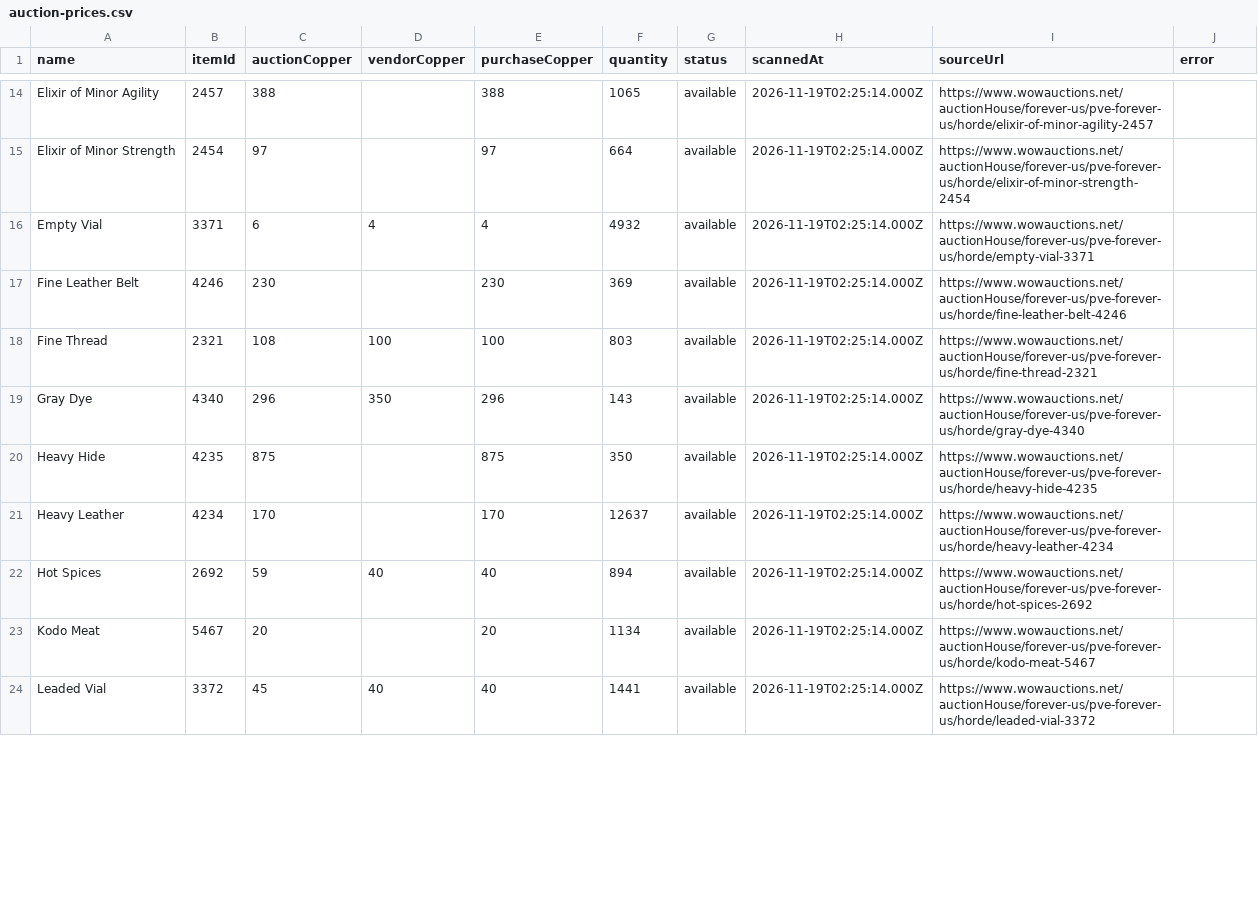
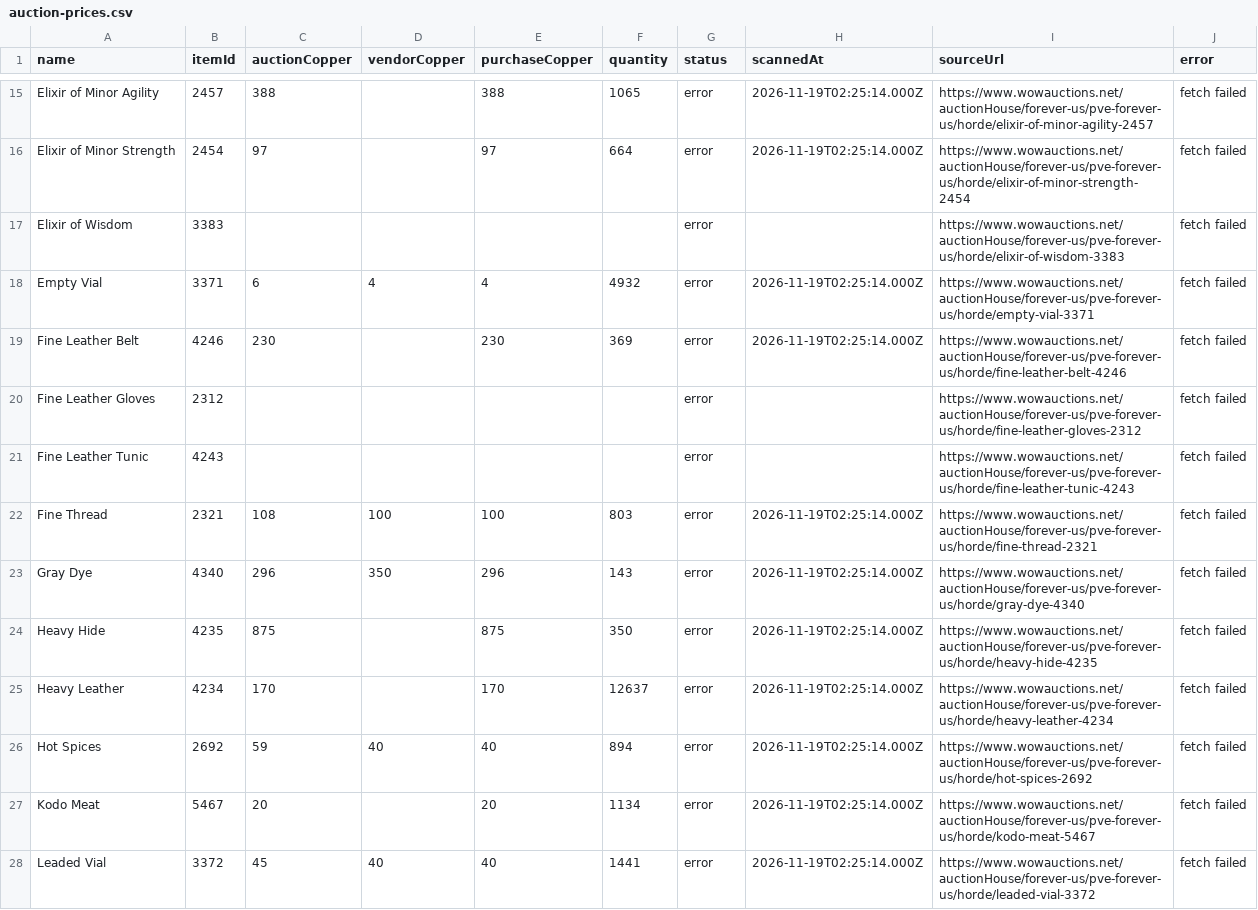
Before and after one commit to Dalkyel/wow, a CSV file: professions/auction-prices.csv, drawn as a sheet; only a part is shown, gaps mark what is left out; the diff covers the shown part only.

```diff
--- a/professions/auction-prices.csv
+++ b/professions/auction-prices.csv
@@ -14,11 +15,14 @@ name,itemId,auctionCopper,vendorCopper,purchaseCopper,quantity,status,scannedAt,
-"Elixir of Minor Agility","2457","388","","388","1065","available","2026-11-19T02:25:14.000Z","https://www.wowauctions.net/auctionHouse/forever-us/pve-forever-us/horde/elixir-of-minor-agility-2457",""
-"Elixir of Minor Strength","2454","97","","97","664","available","2026-11-19T02:25:14.000Z","https://www.wowauctions.net/auctionHouse/forever-us/pve-forever-us/horde/elixir-of-minor-strength-2454",""
-"Empty Vial","3371","6","4","4","4932","available","2026-11-19T02:25:14.000Z","https://www.wowauctions.net/auctionHouse/forever-us/pve-forever-us/horde/empty-vial-3371",""
-"Fine Leather Belt","4246","230","","230","369","available","2026-11-19T02:25:14.000Z","https://www.wowauctions.net/auctionHouse/forever-us/pve-forever-us/horde/fine-leather-belt-4246",""
-"Fine Thread","2321","108","100","100","803","available","2026-11-19T02:25:14.000Z","https://www.wowauctions.net/auctionHouse/forever-us/pve-forever-us/horde/fine-thread-2321",""
-"Gray Dye","4340","296","350","296","143","available","2026-11-19T02:25:14.000Z","https://www.wowauctions.net/auctionHouse/forever-us/pve-forever-us/horde/gray-dye-4340",""
-"Heavy Hide","4235","875","","875","350","available","2026-11-19T02:25:14.000Z","https://www.wowauctions.net/auctionHouse/forever-us/pve-forever-us/horde/heavy-hide-4235",""
-"Heavy Leather","4234","170","","170","12637","available","2026-11-19T02:25:14.000Z","https://www.wowauctions.net/auctionHouse/forever-us/pve-forever-us/horde/heavy-leather-4234",""
-"Hot Spices","2692","59","40","40","894","available","2026-11-19T02:25:14.000Z","https://www.wowauctions.net/auctionHouse/forever-us/pve-forever-us/horde/hot-spices-2692",""
-"Kodo Meat","5467","20","","20","1134","available","2026-11-19T02:25:14.000Z","https://www.wowauctions.net/auctionHouse/forever-us/pve-forever-us/horde/kodo-meat-5467",""
-"Leaded Vial","3372","45","40","40","1441","available","2026-11-19T02:25:14.000Z","https://www.wowauctions.net/auctionHouse/forever-us/pve-forever-us/horde/leaded-vial-3372",""
+"Elixir of Minor Agility","2457","388","","388","1065","error","2026-11-19T02:25:14.000Z","https://www.wowauctions.net/auctionHouse/forever-us/pve-forever-us/horde/elixir-of-minor-agility-2457","fetch failed"
+"Elixir of Minor Strength","2454","97","","97","664","error","2026-11-19T02:25:14.000Z","https://www.wowauctions.net/auctionHouse/forever-us/pve-forever-us/horde/elixir-of-minor-strength-2454","fetch failed"
+"Elixir of Wisdom","3383","","","","","error","","https://www.wowauctions.net/auctionHouse/forever-us/pve-forever-us/horde/elixir-of-wisdom-3383","fetch failed"
+"Empty Vial","3371","6","4","4","4932","error","2026-11-19T02:25:14.000Z","https://www.wowauctions.net/auctionHouse/forever-us/pve-forever-us/horde/empty-vial-3371","fetch failed"
+"Fine Leather Belt","4246","230","","230","369","error","2026-11-19T02:25:14.000Z","https://www.wowauctions.net/auctionHouse/forever-us/pve-forever-us/horde/fine-leather-belt-4246","fetch failed"
+"Fine Leather Gloves","2312","","","","","error","","https://www.wowauctions.net/auctionHouse/forever-us/pve-forever-us/horde/fine-leather-gloves-2312","fetch failed"
+"Fine Leather Tunic","4243","","","","","error","","https://www.wowauctions.net/auctionHouse/forever-us/pve-forever-us/horde/fine-leather-tunic-4243","fetch failed"
+"Fine Thread","2321","108","100","100","803","error","2026-11-19T02:25:14.000Z","https://www.wowauctions.net/auctionHouse/forever-us/pve-forever-us/horde/fine-thread-2321","fetch failed"
+"Gray Dye","4340","296","350","296","143","error","2026-11-19T02:25:14.000Z","https://www.wowauctions.net/auctionHouse/forever-us/pve-forever-us/horde/gray-dye-4340","fetch failed"
+"Heavy Hide","4235","875","","875","350","error","2026-11-19T02:25:14.000Z","https://www.wowauctions.net/auctionHouse/forever-us/pve-forever-us/horde/heavy-hide-4235","fetch failed"
+"Heavy Leather","4234","170","","170","12637","error","2026-11-19T02:25:14.000Z","https://www.wowauctions.net/auctionHouse/forever-us/pve-forever-us/horde/heavy-leather-4234","fetch failed"
+"Hot Spices","2692","59","40","40","894","error","2026-11-19T02:25:14.000Z","https://www.wowauctions.net/auctionHouse/forever-us/pve-forever-us/horde/hot-spices-2692","fetch failed"
+"Kodo Meat","5467","20","","20","1134","error","2026-11-19T02:25:14.000Z","https://www.wowauctions.net/auctionHouse/forever-us/pve-forever-us/horde/kodo-meat-5467","fetch failed"
+"Leaded Vial","3372","45","40","40","1441","error","2026-11-19T02:25:14.000Z","https://www.wowauctions.net/auctionHouse/forever-us/pve-forever-us/horde/leaded-vial-3372","fetch failed"
```
Also changed, not shown: 1 added row and 86 edited cells elsewhere in this file, 6 other files.
